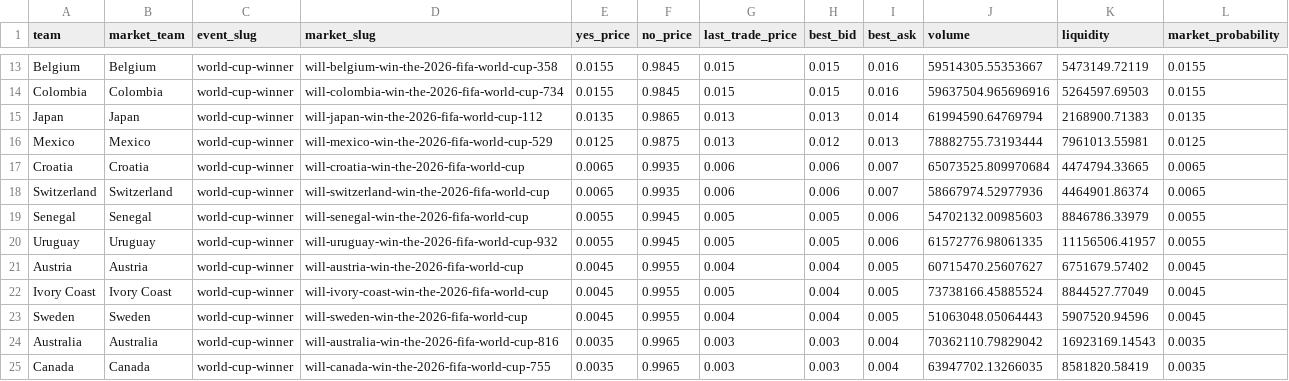
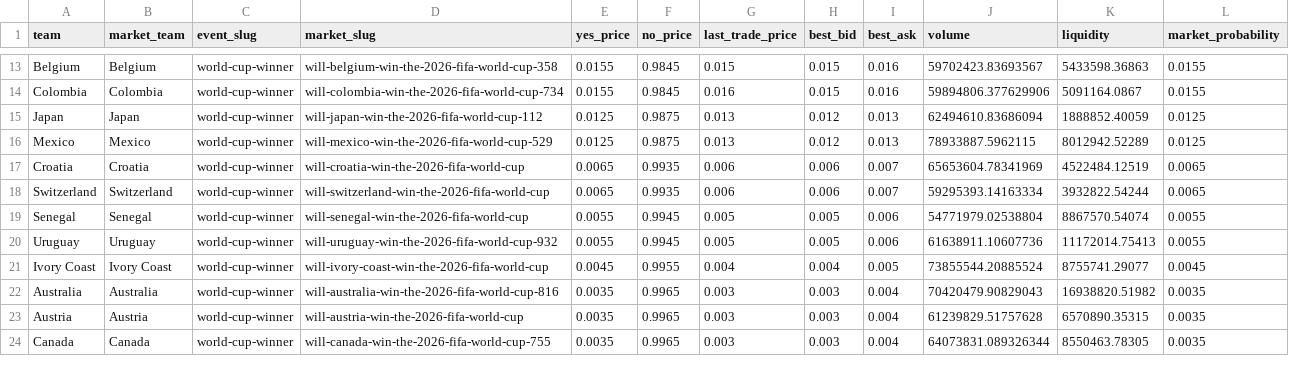
Before and after one commit to matteodethomasis-svg/wc2026-model, a CSV file: data/interim/polymarket_world_cup_winner.csv, drawn as a sheet; only a part is shown, gaps mark what is left out; removed rows and columns are numbered as before the commit, all else as after; the diff covers the shown part only; the diff names each change by its address in the sheet, - before the commit and + after, or states it on an @@ line.

```diff
--- a/data/interim/polymarket_world_cup_winner.csv
+++ b/data/interim/polymarket_world_cup_winner.csv
-J13 (volume): 59514305.55353667
+J13 (volume): 59702423.83693567
-K13 (liquidity): 5473149.72119
+K13 (liquidity): 5433598.36863
-G14 (last_trade_price): 0.015
+G14 (last_trade_price): 0.016
-J14 (volume): 59637504.965696916
+J14 (volume): 59894806.377629906
-K14 (liquidity): 5264597.69503
+K14 (liquidity): 5091164.0867
-E15 (yes_price): 0.0135
+E15 (yes_price): 0.0125
-F15 (no_price): 0.9865
+F15 (no_price): 0.9875
-H15 (best_bid): 0.013
+H15 (best_bid): 0.012
-I15 (best_ask): 0.014
+I15 (best_ask): 0.013
-J15 (volume): 61994590.64769794
+J15 (volume): 62494610.83686094
-K15 (liquidity): 2168900.71383
+K15 (liquidity): 1888852.40059
-L15 (market_probability): 0.0135
+L15 (market_probability): 0.0125
-J16 (volume): 78882755.73193444
+J16 (volume): 78933887.5962115
-K16 (liquidity): 7961013.55981
+K16 (liquidity): 8012942.52289
-J17 (volume): 65073525.809970684
+J17 (volume): 65653604.78341969
-K17 (liquidity): 4474794.33665
+K17 (liquidity): 4522484.12519
-J18 (volume): 58667974.52977936
+J18 (volume): 59295393.14163334
-K18 (liquidity): 4464901.86374
+K18 (liquidity): 3932822.54244
-J19 (volume): 54702132.00985603
+J19 (volume): 54771979.02538804
-K19 (liquidity): 8846786.33979
+K19 (liquidity): 8867570.54074
-J20 (volume): 61572776.98061335
+J20 (volume): 61638911.10607736
-K20 (liquidity): 11156506.41957
+K20 (liquidity): 11172014.75413
-row 21: Austria | Austria | world-cup-winner | will-austria-win-the-2026-fifa-world-cup | 0.0045 | 0.9955 | 0.004 | 0.004 | 0.005 | 60715470.25607627 | 6751679.57402 | 0.0045
-G21 (last_trade_price): 0.005
+G21 (last_trade_price): 0.004
-J21 (volume): 73738166.45885524
+J21 (volume): 73855544.20885524
-K21 (liquidity): 8844527.77049
+K21 (liquidity): 8755741.29077
-row 23: Sweden | Sweden | world-cup-winner | will-sweden-win-the-2026-fifa-world-cup | 0.0045 | 0.9955 | 0.004 | 0.004 | 0.005 | 51063048.05064443 | 5907520.94596 | 0.0045
-J22 (volume): 70362110.79829042
+J22 (volume): 70420479.90829043
-K22 (liquidity): 16923169.14543
+K22 (liquidity): 16938820.51982
+row 23: Austria | Austria | world-cup-winner | will-austria-win-the-2026-fifa-world-cup | 0.0035 | 0.9965 | 0.003 | 0.003 | 0.004 | 61239829.51757628 | 6570890.35315 | 0.0035
-J24 (volume): 63947702.13266035
+J24 (volume): 64073831.089326344
-K24 (liquidity): 8581820.58419
+K24 (liquidity): 8550463.78305
```
Also changed, not shown: 1 added row and 68 edited cells elsewhere in this file, reports/track_record_outright_ledger.csv, 3 other files.
